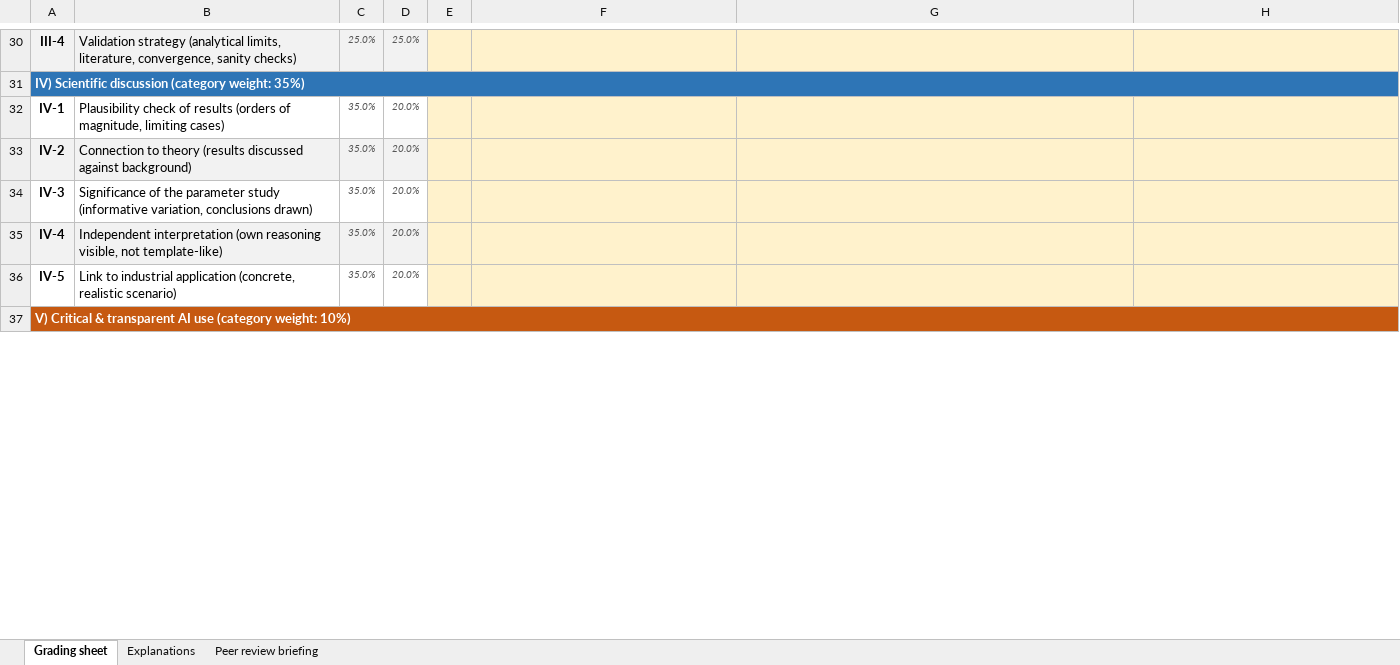
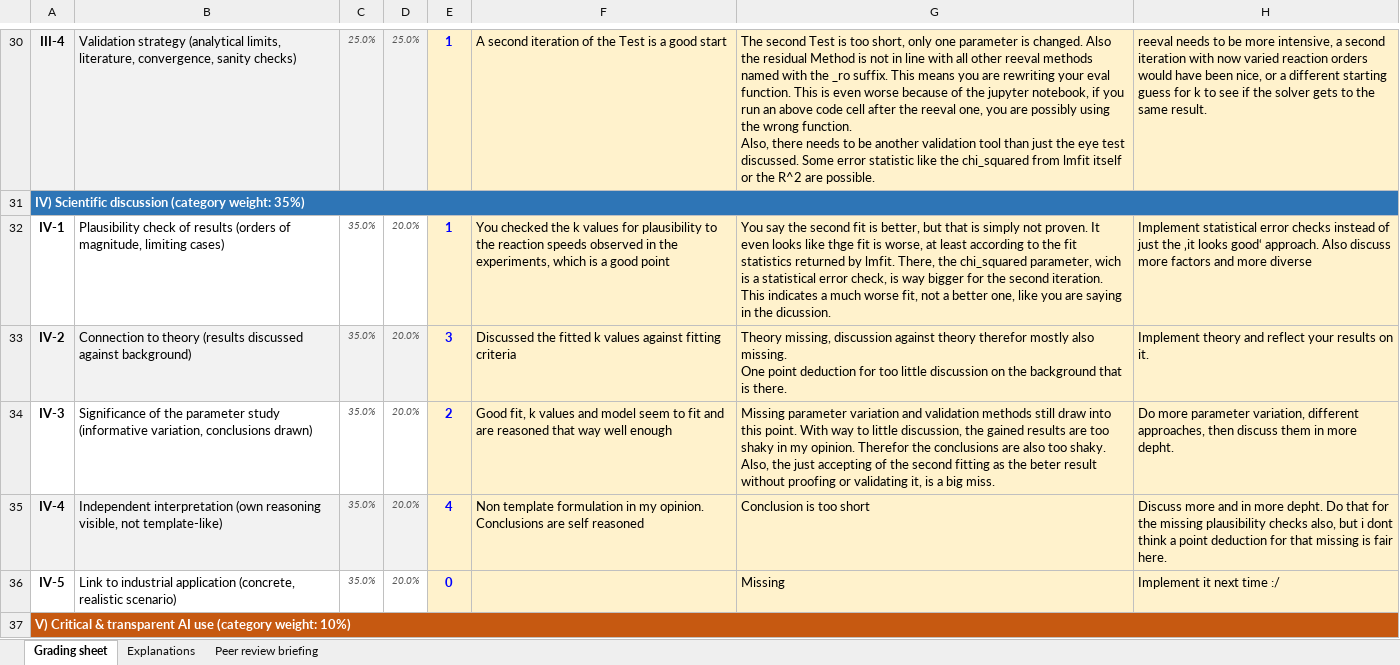
Before and after one commit to PeterSchoenung/Peer-Reviews-CRE3, an Excel workbook: Peer_Review_Group_2_Peter_Schoenung.xlsx, sheet Grading sheet, drawn as a sheet; only a part is shown, gaps mark what is left out; values as stored, in another font and other column widths than the file's, no borders; ↵ is a line break in a cell; the diff covers the shown part only; the diff names each change by its address in the sheet, - before the commit and + after, or states it on an @@ line.

```diff
--- a/Peer_Review_Group_2_Peter_Schoenung.xlsx (sheet Grading sheet)
+++ b/Peer_Review_Group_2_Peter_Schoenung.xlsx (sheet Grading sheet)
-E30: (empty)
+E30: 1
-F30: (empty)
+F30: A second iteration of the Test is a good start
-G30: (empty)
+G30: The second Test is too short, only one parameter is changed. Also the residual Method is not in line with all other reeval methods named with the _ro suffix. This means you are rewriting your eval function. This is even worse because of the jupyter notebook, if you run an above code cell after the reeval one, you are possibly using the wrong function. ↵ Also, there needs to be another validation tool than just the eye test discussed. Some error statistic like the chi_squared from lmfit itself or the R^2 are possible.
-H30: (empty)
+H30: reeval needs to be more intensive, a second iteration with now varied reaction orders would have been nice, or a different starting guess for k to see if the solver gets to the same result.
-E32: (empty)
+E32: 1
-F32: (empty)
+F32: You checked the k values for plausibility to the reaction speeds observed in the experiments, which is a good point
-G32: (empty)
+G32: You say the second fit is better, but that is simply not proven. It even looks like thge fit is worse, at least according to the fit statistics returned by lmfit. There, the chi_squared parameter, wich is a statistical error check, is way bigger for the second iteration. This indicates a much worse fit, not a better one, like you are saying in the dicussion.
-H32: (empty)
+H32: Implement statistical error checks instead of just the ‚it looks good‘ approach. Also discuss more factors and more diverse
-E33: (empty)
+E33: 3
-F33: (empty)
+F33: Discussed the fitted k values against fitting criteria
-G33: (empty)
+G33: Theory missing, discussion against theory therefor mostly also missing. ↵ One point deduction for too little discussion on the background that is there.
-H33: (empty)
+H33: Implement theory and reflect your results on it.
-E34: (empty)
+E34: 2
-F34: (empty)
+F34: Good fit, k values and model seem to fit and are reasoned that way well enough
-G34: (empty)
+G34: Missing parameter variation and validation methods still draw into this point. With way to little discussion, the gained results are too shaky in my opinion. Therefor the conclusions are also too shaky. Also, the just accepting of the second fitting as the beter result without proofing or validating it, is a big miss.
-H34: (empty)
+H34: Do more parameter variation, different approaches, then discuss them in more depht.
-E35: (empty)
+E35: 4
-F35: (empty)
+F35: Non template formulation in my opinion. Conclusions are self reasoned
-G35: (empty)
+G35: Conclusion is too short
-H35: (empty)
+H35: Discuss more and in more depht. Do that for the missing plausibility checks also, but i dont think a point deduction for that missing is fair here.
-E36: (empty)
+E36: 0
-G36: (empty)
+G36: Missing
-H36: (empty)
+H36: Implement it next time :/
```
Also changed, not shown: 49 edited cells elsewhere in this sheet.
